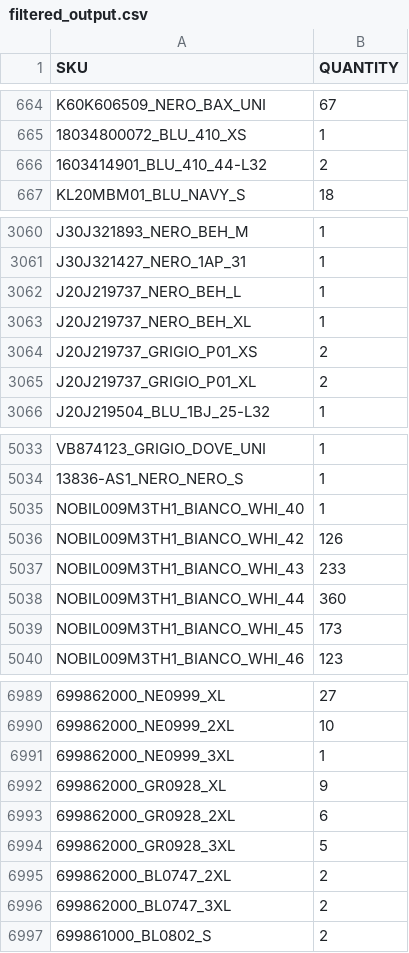
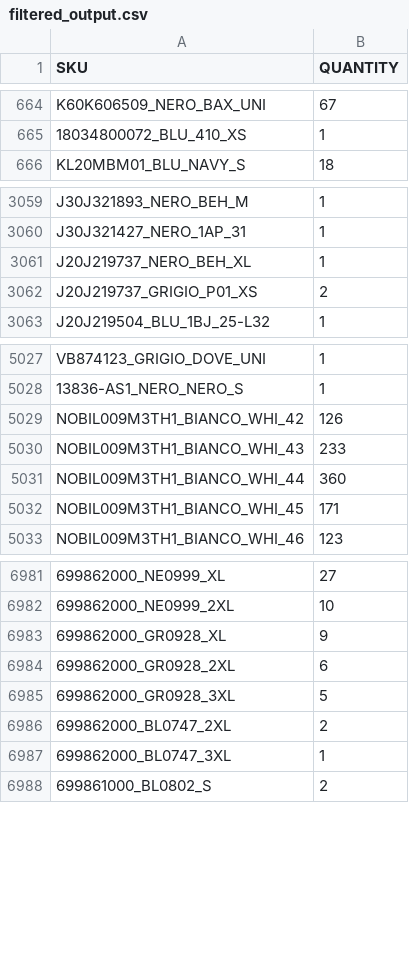
Before and after one commit to Camarolli9979797/wp_all_import, a CSV file: filtered_output.csv, drawn as a sheet; only a part is shown, gaps mark what is left out; removed rows and columns are numbered as before the commit, all else as after; the diff covers the shown part only; the diff names each change by its address in the sheet, - before the commit and + after, or states it on an @@ line.

Commit message:
Updated CSV following transformation with combo.py and brand.py

```diff
--- a/filtered_output.csv
+++ b/filtered_output.csv
-row 666: 1603414901_BLU_410_44-L32 | 2
-row 3062: J20J219737_NERO_BEH_L | 1
-row 3065: J20J219737_GRIGIO_P01_XL | 2
-row 5035: NOBIL009M3TH1_BIANCO_WHI_40 | 1
-B5032 (QUANTITY): 173
+B5032 (QUANTITY): 171
-row 6991: 699862000_NE0999_3XL | 1
-B6987 (QUANTITY): 2
+B6987 (QUANTITY): 1
```
Also changed, not shown: 17 removed rows and 68 edited cells elsewhere in this file.
